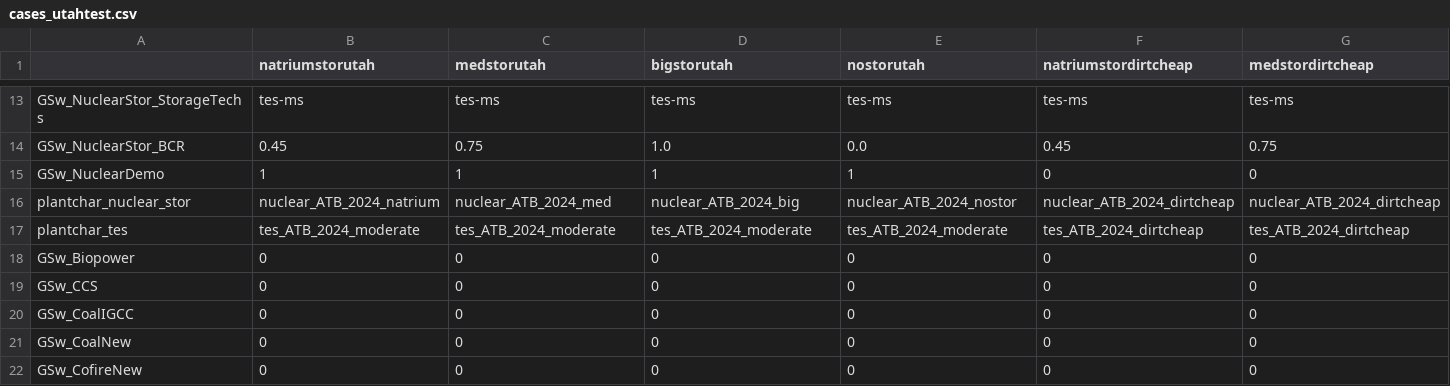
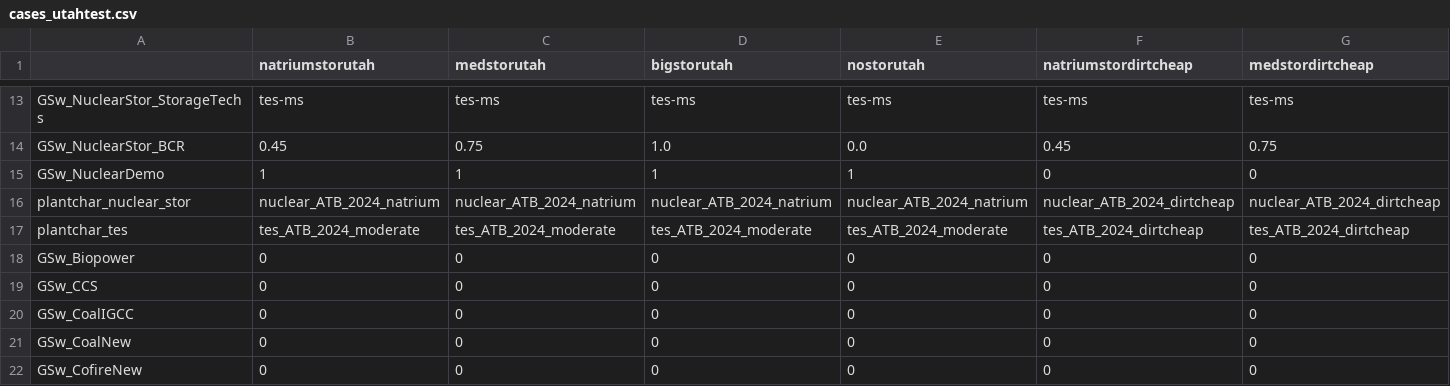
Before and after one commit to NREL/ReEDS-2.0, a CSV file: cases_utahtest.csv, drawn as a sheet; only a part is shown, gaps mark what is left out; the diff names each change by its address in the sheet, - before the commit and + after, or states it on an @@ line.

```diff
--- a/cases_utahtest.csv
+++ b/cases_utahtest.csv
-C16 (medstorutah): nuclear_ATB_2024_med
+C16 (medstorutah): nuclear_ATB_2024_natrium
-D16 (bigstorutah): nuclear_ATB_2024_big
+D16 (bigstorutah): nuclear_ATB_2024_natrium
-E16 (nostorutah): nuclear_ATB_2024_nostor
+E16 (nostorutah): nuclear_ATB_2024_natrium
```
Also changed, not shown: cases.csv, sources.csv.
